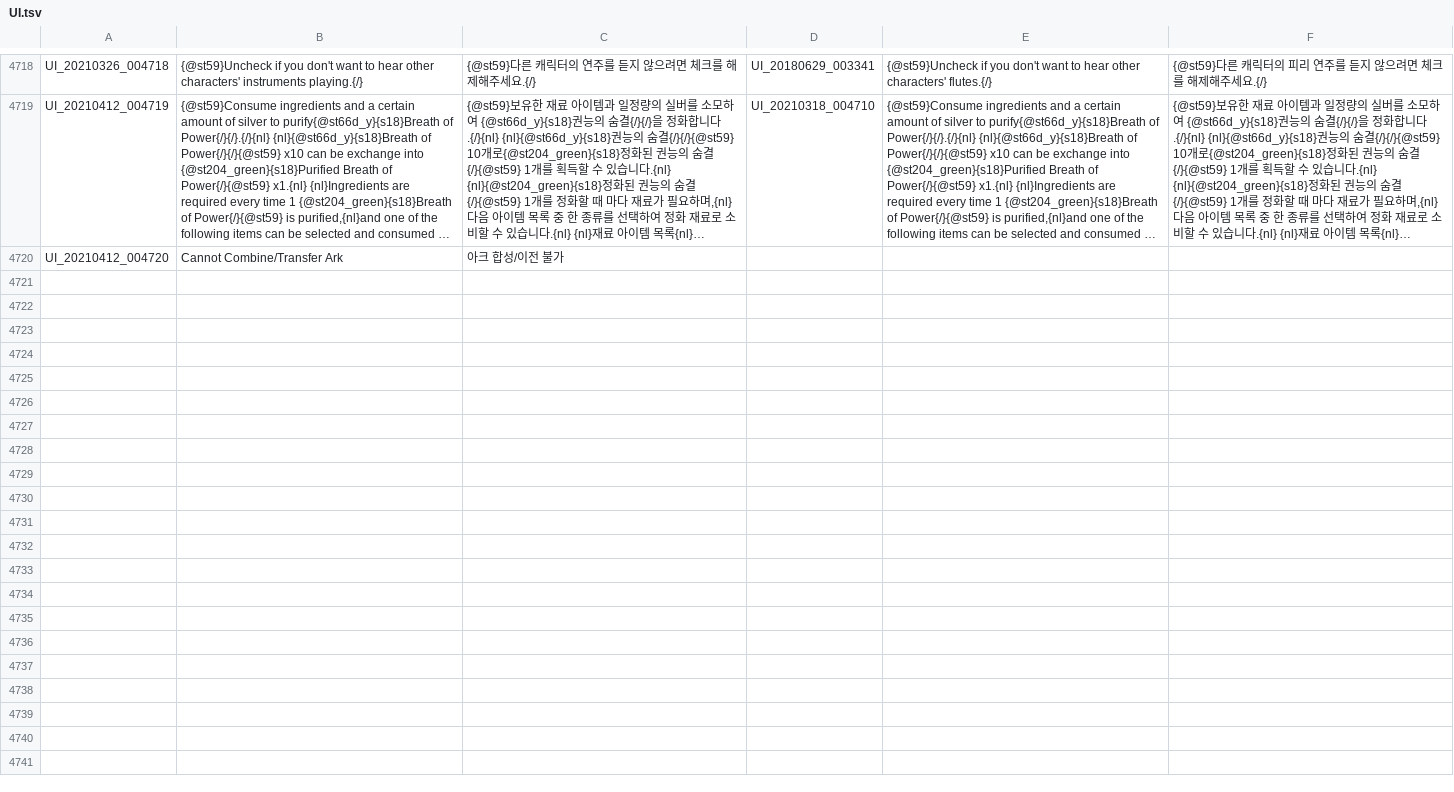
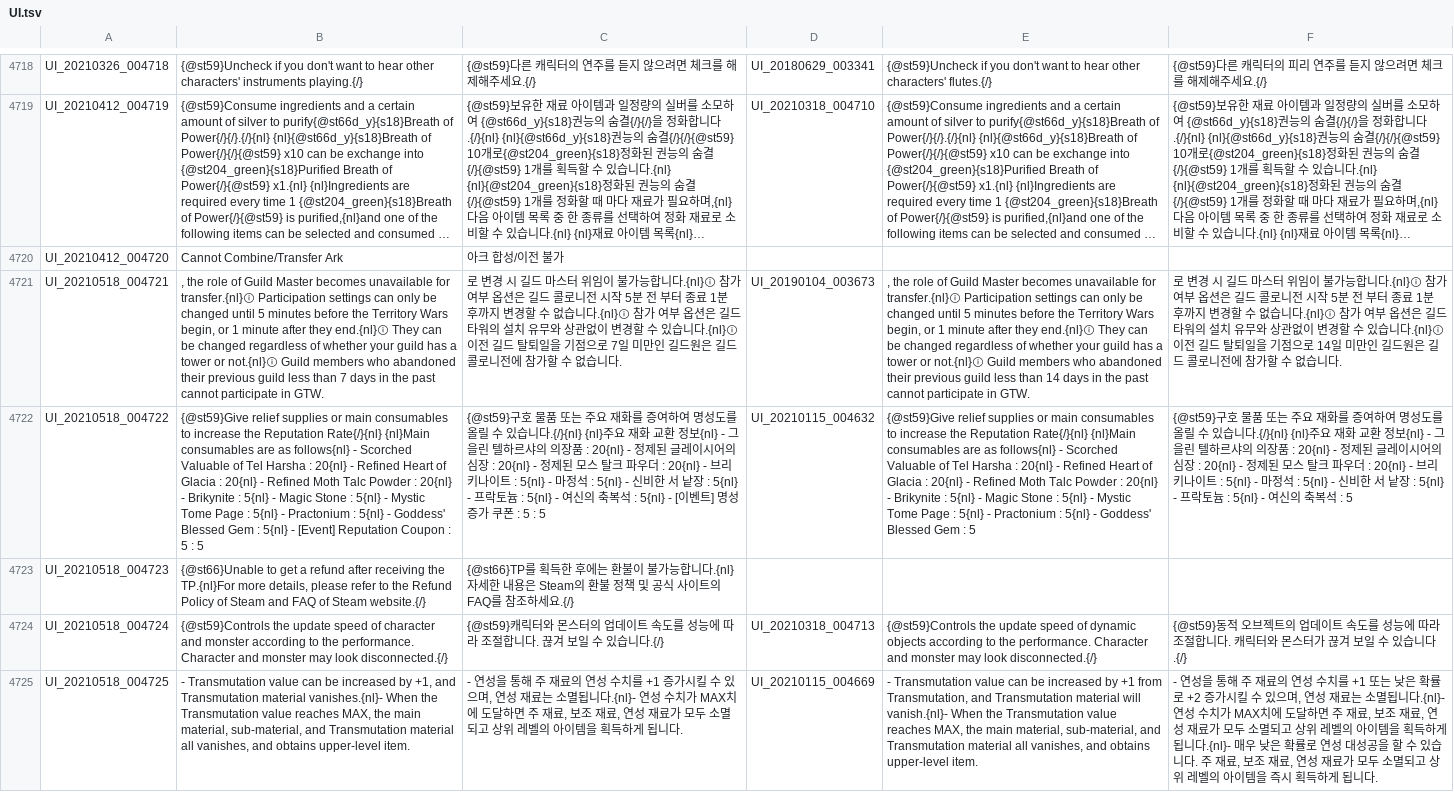
Before and after one commit to Treeofsavior/SpanishTranslation, a TSV file: UI.tsv, drawn as a sheet; only a part is shown, gaps mark what is left out; long unchanged cells end in …; the diff covers the shown part only; the diff names each change by its address in the sheet, - before the commit and + after, or states it on an @@ line.

Commit message:
Actualizado con la última versión.
Archivo actualizado con los cambios de la última versión del juego.

```diff
--- a/UI.tsv
+++ b/UI.tsv
+row 4721: UI_20210518_004721 | , the role of Guild Master becomes unavailable for transfer.{nl}ⓘ Participation settings can only be changed until 5 minutes before the Territory Wars begin, or 1 minute after they end.{nl}ⓘ They can be changed regardless of whether your guild has a tower or not.{nl}ⓘ Guild members who abandoned their previous guild less than 7 days in the past cannot participate in GTW. | 로 변경 시 길드 마스터 위임이 불가능합니다.{nl}ⓘ 참가 여부 옵션은 길드 콜로니전 시작 5분 전 부터 종료 1분 후까지 변경할 수 없습니다.{nl}ⓘ 참가 여부 옵션은 길드 타워의 설치 유무와 상관없이 변경할 수 있습니다.{nl}ⓘ 이전 길드 탈퇴일을 기점으로 7일 미만인 길드원은 길드 콜로니전에 참가할 수 없습니다. | UI_20190104_003673 | , the role of Guild Master becomes unavailable for transfer.{nl}ⓘ Participation settings can only be changed until 5 minutes before the Territory Wars begin, or 1 minute after they end.{nl}ⓘ They can be changed regardless of whether your guild has a tower or not.{nl}ⓘ Guild members who abandoned their previous guild less than 14 days in the past cannot participate in GTW. | 로 변경 시 길드 마스터 위임이 불가능합니다.{nl}ⓘ 참가 여부 옵션은 길드 콜로니전 시작 5분 전 부터 종료 1분 후까지 변경할 수 없습니다.{nl}ⓘ 참가 여부 옵션은 길드 타워의 설치 유무와 상관없이 변경할 수 있습니다.{nl}ⓘ 이전 길드 탈퇴일을 기점으로 14일 미만인 길드원은 길드 콜로니전에 참가할 수 없습니다.
+row 4722: UI_20210518_004722 | {@st59}Give relief supplies or main consumables to increase the Reputation Rate{/}{nl} {nl}Main consumables are as follows{nl} - Scorched Valuable of Tel Harsha : 20{nl} - Refined Heart of Glacia : 20{nl} - Refined Moth Talc Powder : 20{nl} - Brikynite : 5{nl} - Magic Stone : 5{nl} - Mystic Tome Page : 5{nl} - Practonium : 5{nl} - Goddess' Blessed Gem : 5{nl} - [Event] Reputation Coupon : 5 : 5 | {@st59}구호 물품 또는 주요 재화를 증여하여 명성도를 올릴 수 있습니다.{/}{nl} {nl}주요 재화 교환 정보{nl} - 그을린 텔하르샤의 의장품 : 20{nl} - 정제된 글레이시어의 심장 : 20{nl} - 정제된 모스 탈크 파우더 : 20{nl} - 브리키나이트 : 5{nl} - 마정석 : 5{nl} - 신비한 서 낱장 : 5{nl} - 프락토늄 : 5{nl} - 여신의 축복석 : 5{nl} - [이벤트] 명성 증가 쿠폰 : 5 : 5 | UI_20210115_004632 | {@st59}Give relief supplies or main consumables to increase the Reputation Rate{/}{nl} {nl}Main consumables are as follows{nl} - Scorched Valuable of Tel Harsha : 20{nl} - Refined Heart of Glacia : 20{nl} - Refined Moth Talc Powder : 20{nl} - Brikynite : 5{nl} - Magic Stone : 5{nl} - Mystic Tome Page : 5{nl} - Practonium : 5{nl} - Goddess' Blessed Gem : 5 | {@st59}구호 물품 또는 주요 재화를 증여하여 명성도를 올릴 수 있습니다.{/}{nl} {nl}주요 재화 교환 정보{nl} - 그을린 텔하르샤의 의장품 : 20{nl} - 정제된 글레이시어의 심장 : 20{nl} - 정제된 모스 탈크 파우더 : 20{nl} - 브리키나이트 : 5{nl} - 마정석 : 5{nl} - 신비한 서 낱장 : 5{nl} - 프락토늄 : 5{nl} - 여신의 축복석 : 5
+row 4723: UI_20210518_004723 | {@st66}Unable to get a refund after receiving the TP.{nl}For more details, please refer to the Refund Policy of Steam and FAQ of Steam website.{/} | {@st66}TP를 획득한 후에는 환불이 불가능합니다.{nl}자세한 내용은 Steam의 환불 정책 및 공식 사이트의 FAQ를 참조하세요.{/}
+row 4724: UI_20210518_004724 | {@st59}Controls the update speed of character and monster according to the performance. Character and monster may look disconnected.{/} | {@st59}캐릭터와 몬스터의 업데이트 속도를 성능에 따라 조절합니다. 끊겨 보일 수 있습니다.{/} | UI_20210318_004713 | {@st59}Controls the update speed of dynamic objects according to the performance. Character and monster may look disconnected.{/} | {@st59}동적 오브젝트의 업데이트 속도를 성능에 따라 조절합니다. 캐릭터와 몬스터가 끊겨 보일 수 있습니다.{/}
+row 4725: UI_20210518_004725 | - Transmutation value can be increased by +1, and Transmutation material vanishes.{nl}- When the Transmutation value reaches MAX, the main material, sub-material, and Transmutation material all vanishes, and obtains upper-level item. | - 연성을 통해 주 재료의 연성 수치를 +1 증가시킬 수 있으며, 연성 재료는 소멸됩니다.{nl}- 연성 수치가 MAX치에 도달하면 주 재료, 보조 재료, 연성 재료가 모두 소멸되고 상위 레벨의 아이템을 획득하게 됩니다. | UI_20210115_004669 | - Transmutation value can be increased by +1 from Transmutation, and Transmutation material will vanish.{nl}- When the Transmutation value reaches MAX, the main material, sub-material, and Transmutation material all vanishes, and obtains upper-level item. | - 연성을 통해 주 재료의 연성 수치를 +1 또는 낮은 확률로 +2 증가시킬 수 있으며, 연성 재료는 소멸됩니다.{nl}- 연성 수치가 MAX치에 도달하면 주 재료, 보조 재료, 연성 재료가 모두 소멸되고 상위 레벨의 아이템을 획득하게 됩니다.{nl}- 매우 낮은 확률로 연성 대성공을 할 수 있습니다. 주 재료, 보조 재료, 연성 재료가 모두 소멸되고 상위 레벨의 아이템을 즉시 획득하게 됩니다.
```
Also changed, not shown: 4 added rows elsewhere in this file.
